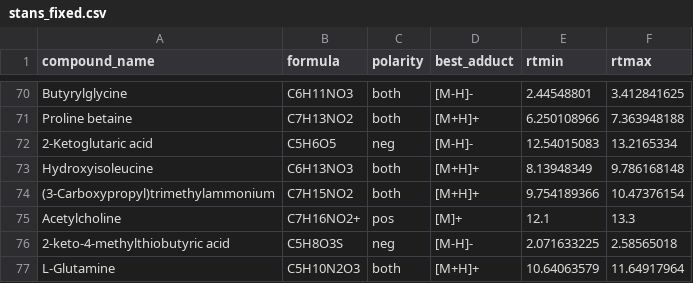
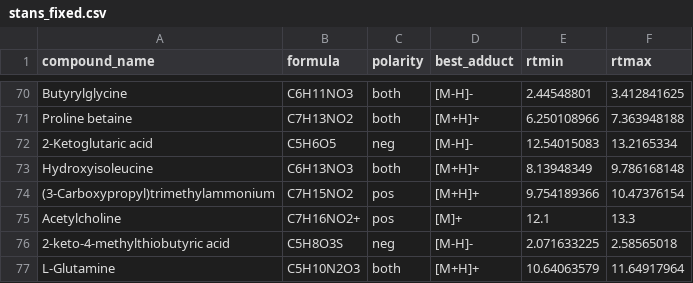
Before and after one commit to IngallsLabUW/Ingalls_Standards, a CSV file: MSMS/stans_fixed.csv, drawn as a sheet; only a part is shown, gaps mark what is left out.

Commit message:
Fixing TMAB polarity

```diff
--- a/MSMS/stans_fixed.csv
+++ b/MSMS/stans_fixed.csv
@@ -73,3 +73,3 @@ Proline betaine,C7H13NO2,both,[M+H]+,6.250108966,7.363948188
 Hydroxyisoleucine,C6H13NO3,both,[M+H]+,8.13948349,9.786168148
-(3-Carboxypropyl)trimethylammonium,C7H15NO2,both,[M+H]+,9.754189366,10.47376154
+(3-Carboxypropyl)trimethylammonium,C7H15NO2,pos,[M+H]+,9.754189366,10.47376154
 Acetylcholine,C7H16NO2+,pos,[M]+,12.1,13.3
```
Also changed, not shown: 2 other files.
